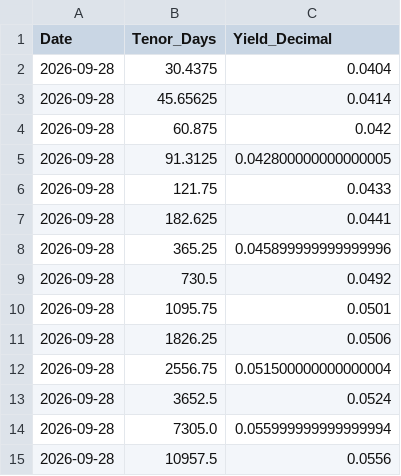
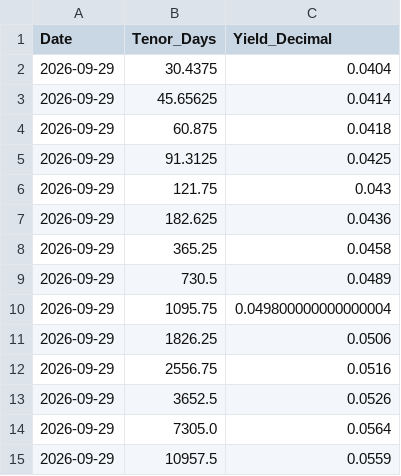
Before and after one commit to siang-dai/spx-vix-term-structure, a CSV file: data/latest_treasury_curve.csv, drawn as a sheet.

```diff
--- a/data/latest_treasury_curve.csv
+++ b/data/latest_treasury_curve.csv
@@ -1,15 +1,15 @@
 Date,Tenor_Days,Yield_Decimal
-2026-09-28,30.4375,0.0404
-2026-09-28,45.65625,0.0414
-2026-09-28,60.875,0.042
-2026-09-28,91.3125,0.042800000000000005
-2026-09-28,121.75,0.0433
-2026-09-28,182.625,0.0441
-2026-09-28,365.25,0.045899999999999996
-2026-09-28,730.5,0.0492
-2026-09-28,1095.75,0.0501
-2026-09-28,1826.25,0.0506
-2026-09-28,2556.75,0.051500000000000004
-2026-09-28,3652.5,0.0524
-2026-09-28,7305.0,0.055999999999999994
-2026-09-28,10957.5,0.0556
+2026-09-29,30.4375,0.0404
+2026-09-29,45.65625,0.0414
+2026-09-29,60.875,0.0418
+2026-09-29,91.3125,0.0425
+2026-09-29,121.75,0.043
+2026-09-29,182.625,0.0436
+2026-09-29,365.25,0.0458
+2026-09-29,730.5,0.0489
+2026-09-29,1095.75,0.049800000000000004
+2026-09-29,1826.25,0.0506
+2026-09-29,2556.75,0.0516
+2026-09-29,3652.5,0.0526
+2026-09-29,7305.0,0.0564
+2026-09-29,10957.5,0.0559
```
Also changed, not shown: data/latest_term_structure.csv, data/vix_term_structure_history.csv, 3 other files.
